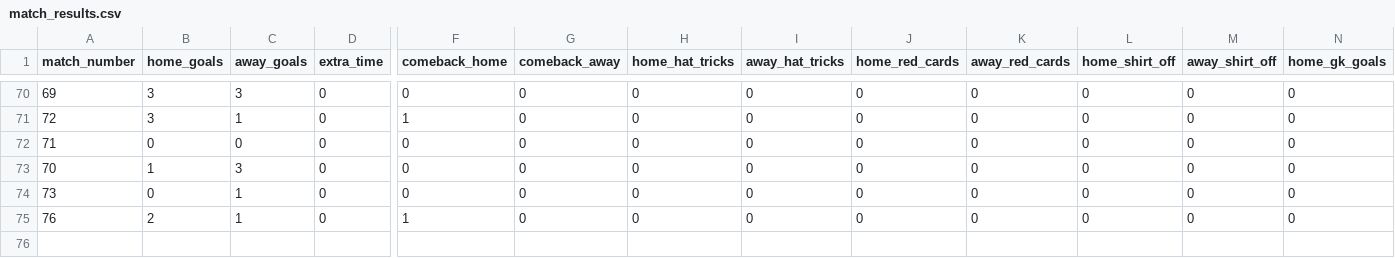
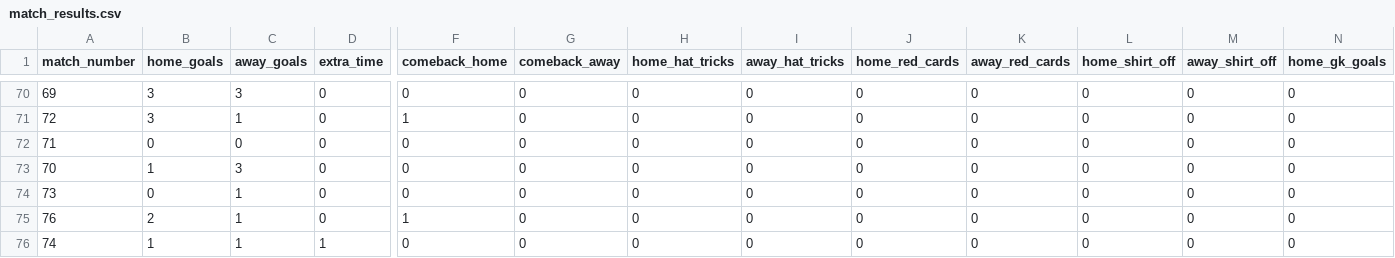
Before and after one commit to oisincarroll296/wc2026-sweepstake-BSC, a CSV file: data/match_results.csv, drawn as a sheet; only a part is shown, gaps mark what is left out; rows hold the shown columns only; the diff names each change by its address in the sheet, - before the commit and + after, or states it on an @@ line.

Commit message:
Results: match 74

```diff
--- a/data/match_results.csv
+++ b/data/match_results.csv
+row 76: 74 | 1 | 1 | 1 | 0 | 0 | 0 | 0 | 0 | 0 | 0 | 0 | 0
```
